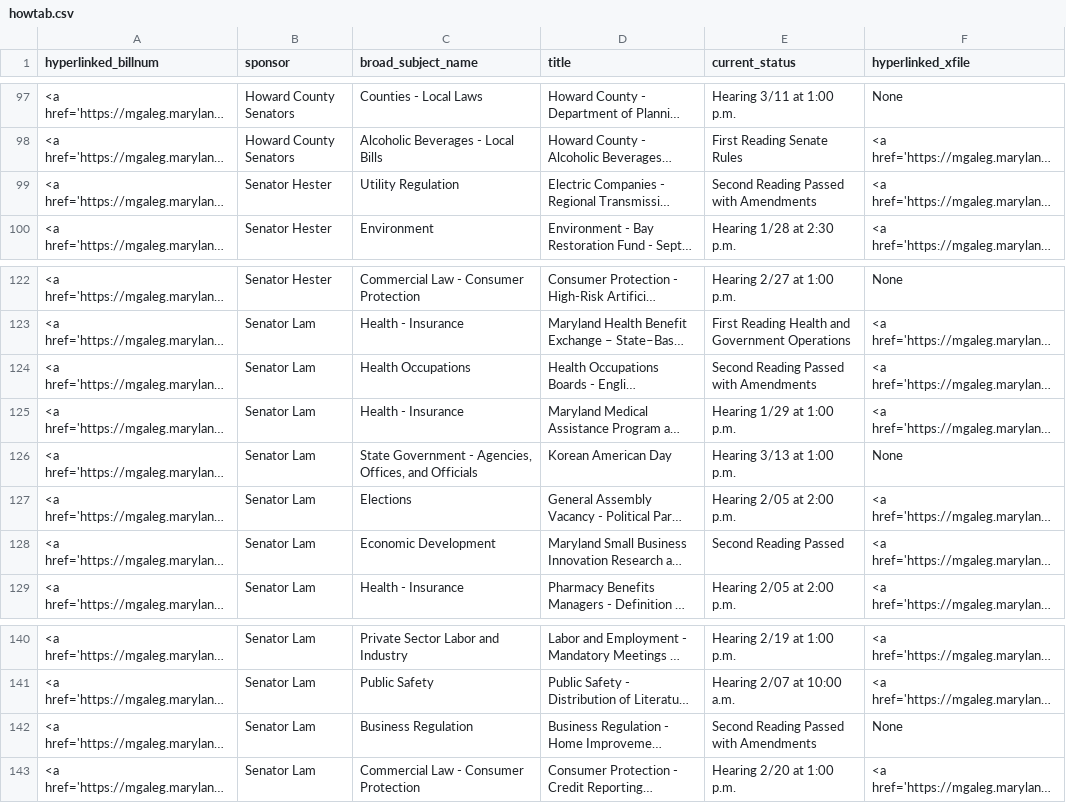
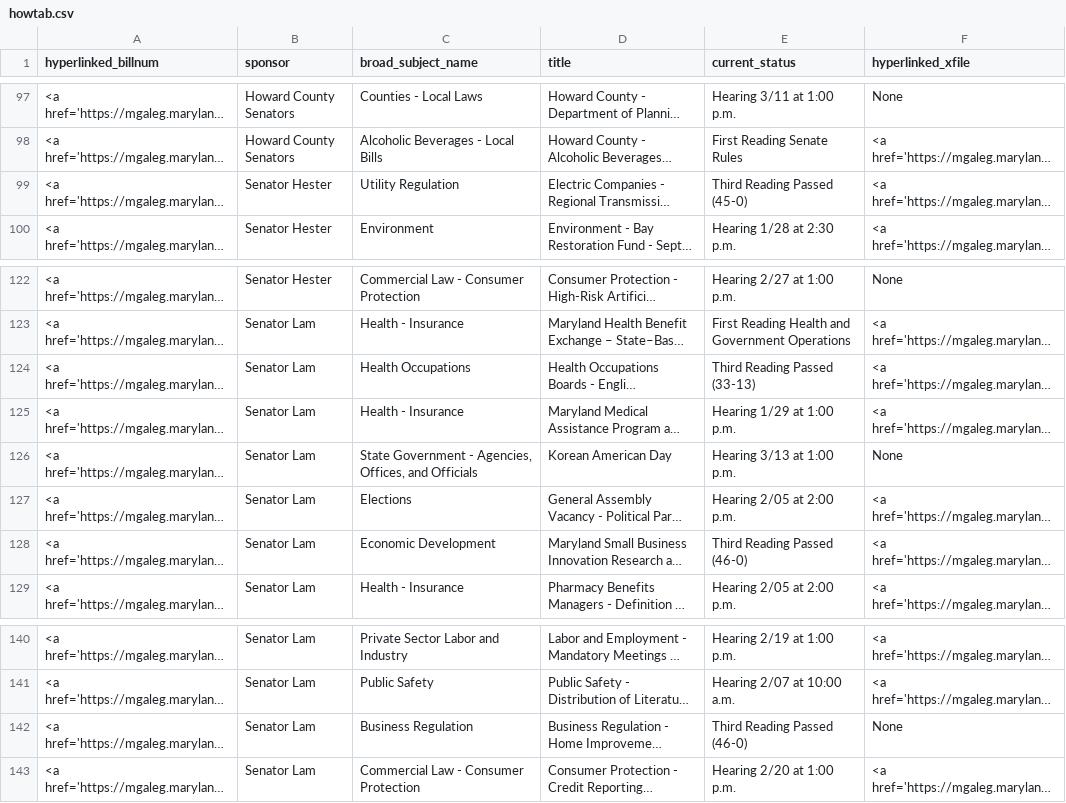
Before and after one commit to Baltimore-Sun/md-ga-bill-tracker, a CSV file: howtab.csv, drawn as a sheet; only a part is shown, gaps mark what is left out; long unchanged cells end in …; the diff names each change by its address in the sheet, - before the commit and + after, or states it on an @@ line.

```diff
--- a/howtab.csv
+++ b/howtab.csv
-E99 (current_status): Second Reading Passed with Amendments
+E99 (current_status): Third Reading Passed (45-0)
-E124 (current_status): Second Reading Passed with Amendments
+E124 (current_status): Third Reading Passed (33-13)
-E128 (current_status): Second Reading Passed
+E128 (current_status): Third Reading Passed (46-0)
-E142 (current_status): Second Reading Passed with Amendments
+E142 (current_status): Third Reading Passed (46-0)
```
Also changed, not shown: aatab.csv, hartab.csv.
